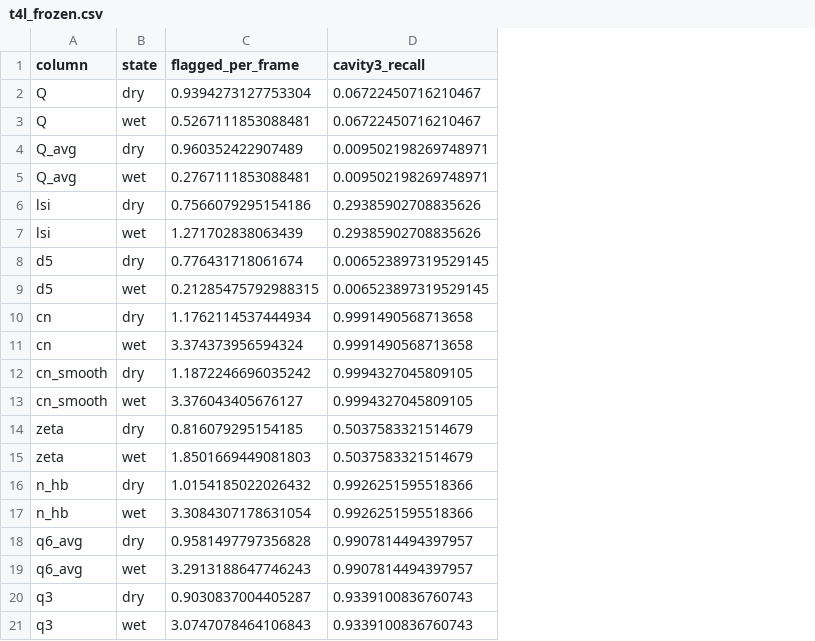
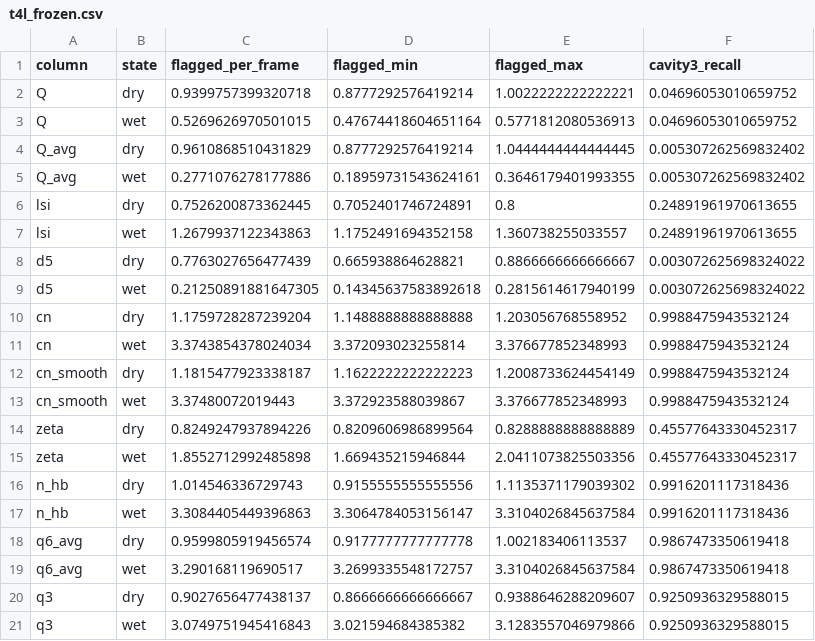
Before and after one commit to dmighty007/SolOrder, a CSV file: benchmarks/results/t4l_frozen.csv, drawn as a sheet; only a part is shown; addresses are those after the commit; the diff covers the shown part only; the diff names each change by its address in the sheet, - before the commit and + after, or states it on an @@ line.

```diff
--- a/benchmarks/results/t4l_frozen.csv
+++ b/benchmarks/results/t4l_frozen.csv
+column D (flagged_min), rows 2-21: 0.8777292576419214 | 0.47674418604651164 | 0.8777292576419214 | 0.18959731543624161 | 0.7052401746724891 | 1.1752491694352158 | 0.665938864628821 | 0.14345637583892618 | 1.1488888888888888 | 3.372093023255814 | 1.1622222222222223 | 3.372923588039867 | 0.8209606986899564 | 1.669435215946844 | 0.9155555555555556 | 3.3064784053156147 | 0.9177777777777778 | 3.2699335548172757 | 0.8666666666666667 | 3.021594684385382
+column E (flagged_max), rows 2-21: 1.0022222222222221 | 0.5771812080536913 | 1.0444444444444445 | 0.3646179401993355 | 0.8 | 1.360738255033557 | 0.8866666666666667 | 0.2815614617940199 | 1.203056768558952 | 3.376677852348993 | 1.2008733624454149 | 3.376677852348993 | 0.8288888888888889 | 2.0411073825503356 | 1.1135371179039302 | 3.3104026845637584 | 1.002183406113537 | 3.3104026845637584 | 0.9388646288209607 | 3.1283557046979866
-C2 (flagged_per_frame): 0.9394273127753304
+C2 (flagged_per_frame): 0.9399757399320718
-F2:F3 (cavity3_recall): 0.06722450716210467
+F2:F3 (cavity3_recall): 0.04696053010659752
-C3 (flagged_per_frame): 0.5267111853088481
+C3 (flagged_per_frame): 0.5269626970501015
-C4 (flagged_per_frame): 0.960352422907489
+C4 (flagged_per_frame): 0.9610868510431829
-F4:F5 (cavity3_recall): 0.009502198269748971
+F4:F5 (cavity3_recall): 0.005307262569832402
-C5 (flagged_per_frame): 0.2767111853088481
+C5 (flagged_per_frame): 0.2771076278177886
-C6 (flagged_per_frame): 0.7566079295154186
+C6 (flagged_per_frame): 0.7526200873362445
-F6:F7 (cavity3_recall): 0.29385902708835626
+F6:F7 (cavity3_recall): 0.24891961970613655
-C7 (flagged_per_frame): 1.271702838063439
+C7 (flagged_per_frame): 1.2679937122343863
-C8 (flagged_per_frame): 0.776431718061674
+C8 (flagged_per_frame): 0.7763027656477439
-F8:F9 (cavity3_recall): 0.006523897319529145
+F8:F9 (cavity3_recall): 0.003072625698324022
-C9 (flagged_per_frame): 0.21285475792988315
+C9 (flagged_per_frame): 0.21250891881647305
-C10 (flagged_per_frame): 1.1762114537444934
+C10 (flagged_per_frame): 1.1759728287239204
-F10:F11 (cavity3_recall): 0.9991490568713658
+F10:F11 (cavity3_recall): 0.9988475943532124
-C11 (flagged_per_frame): 3.374373956594324
+C11 (flagged_per_frame): 3.3743854378024034
-C12 (flagged_per_frame): 1.1872246696035242
+C12 (flagged_per_frame): 1.1815477923338187
-F12:F13 (cavity3_recall): 0.9994327045809105
+F12:F13 (cavity3_recall): 0.9988475943532124
-C13 (flagged_per_frame): 3.376043405676127
+C13 (flagged_per_frame): 3.37480072019443
-C14 (flagged_per_frame): 0.816079295154185
+C14 (flagged_per_frame): 0.8249247937894226
-F14:F15 (cavity3_recall): 0.5037583321514679
+F14:F15 (cavity3_recall): 0.45577643330452317
-C15 (flagged_per_frame): 1.8501669449081803
+C15 (flagged_per_frame): 1.8552712992485898
-C16 (flagged_per_frame): 1.0154185022026432
+C16 (flagged_per_frame): 1.014546336729743
-F16:F17 (cavity3_recall): 0.9926251595518366
+F16:F17 (cavity3_recall): 0.9916201117318436
-C17 (flagged_per_frame): 3.3084307178631054
+C17 (flagged_per_frame): 3.3084405449396863
-C18 (flagged_per_frame): 0.9581497797356828
+C18 (flagged_per_frame): 0.9599805919456574
-F18:F19 (cavity3_recall): 0.9907814494397957
+F18:F19 (cavity3_recall): 0.9867473350619418
-C19 (flagged_per_frame): 3.2913188647746243
+C19 (flagged_per_frame): 3.290168119690517
-C20 (flagged_per_frame): 0.9030837004405287
+C20 (flagged_per_frame): 0.9027656477438137
-F20:F21 (cavity3_recall): 0.9339100836760743
+F20:F21 (cavity3_recall): 0.9250936329588015
-C21 (flagged_per_frame): 3.0747078464106843
+C21 (flagged_per_frame): 3.0749751945416843
```
Also changed, not shown: 36 edited cells elsewhere in this file, benchmarks/results/nucleus_size_calibration.csv, 39 other files.
